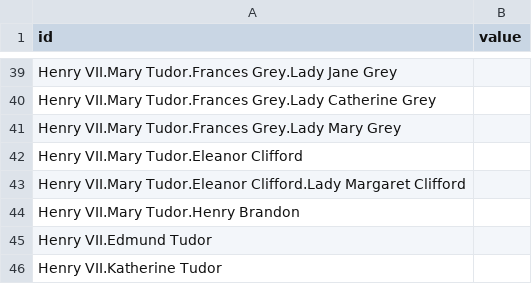
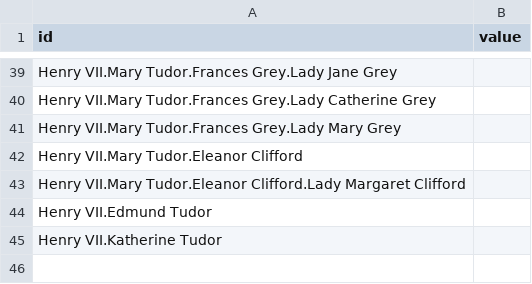
Before and after one commit to pleiovn/monarchs_of_britain, a CSV file: monarchs.csv, drawn as a sheet; only a part is shown, gaps mark what is left out.

```diff
--- a/monarchs.csv
+++ b/monarchs.csv
@@ -43,3 +43,2 @@ Henry VII.Mary Tudor.Eleanor Clifford,
 Henry VII.Mary Tudor.Eleanor Clifford.Lady Margaret Clifford,
-Henry VII.Mary Tudor.Henry Brandon,
 Henry VII.Edmund Tudor,
```
Also changed, not shown: 3 other files.
